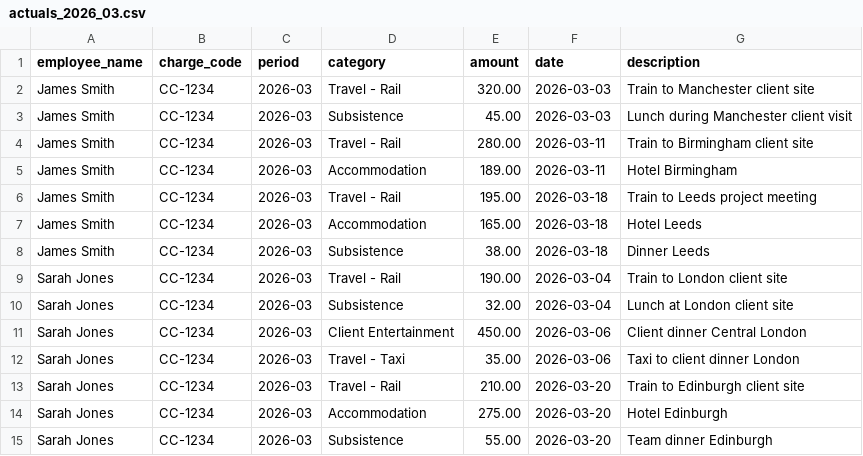
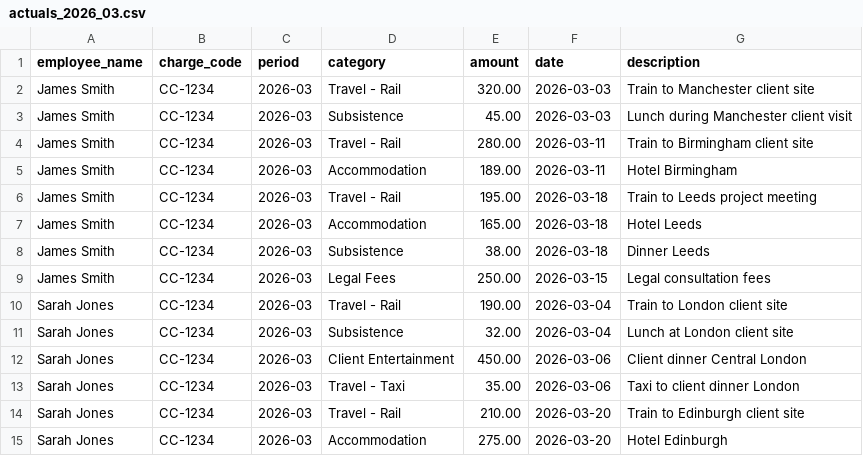
Before and after one commit to kausarmember/charge-code-analyser, a CSV file: data/actuals_2026_03.csv, drawn as a sheet; only a part is shown; the shorter side is filled out with more unchanged rows; the diff names each change by its address in the sheet, - before the commit and + after, or states it on an @@ line.

```diff
--- a/data/actuals_2026_03.csv
+++ b/data/actuals_2026_03.csv
+row 9: James Smith | CC-1234 | 2026-03 | Legal Fees | 250.00 | 2026-03-15 | Legal consultation fees
```
Also changed, not shown: 3 other files.
